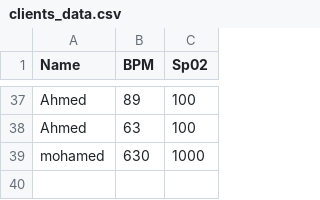
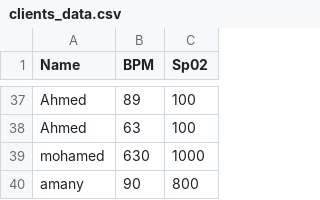
Before and after one commit to Omarfathy56/The-hospital, a CSV file: clients_data.csv, drawn as a sheet; only a part is shown, gaps mark what is left out.

Commit message:
version1.1

```diff
--- a/clients_data.csv
+++ b/clients_data.csv
@@ -39 +39,2 @@ Ahmed,63,100
 mohamed,630,1000
+amany,90,800
```
